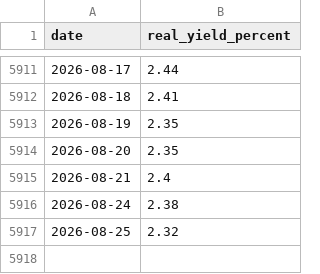
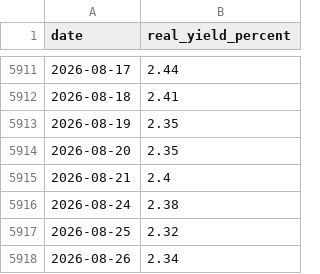
Before and after one commit to qrq3838/gold-market-monitor, a CSV file: data/us_10y_real_yield.csv, drawn as a sheet; only a part is shown, gaps mark what is left out.

```diff
--- a/data/us_10y_real_yield.csv
+++ b/data/us_10y_real_yield.csv
@@ -5917 +5917,2 @@ date,real_yield_percent
 2026-08-25,2.32
+2026-08-26,2.34
```
Also changed, not shown: 1 other file.
